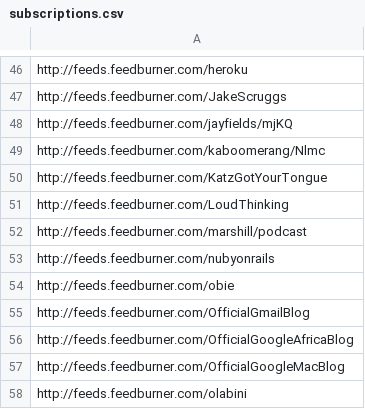
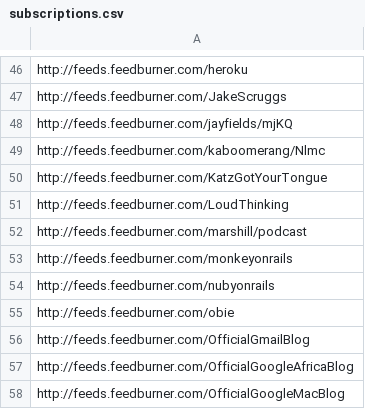
Before and after one commit to matthewtodd/planet, a CSV file: config/subscriptions.csv, drawn as a sheet; only a part is shown, gaps mark what is left out; the shorter side is filled out with more unchanged rows; the diff names each change by its address in the sheet, - before the commit and + after, or states it on an @@ line.

Commit message:
Sub to Pratik Naik.

```diff
--- a/config/subscriptions.csv
+++ b/config/subscriptions.csv
+row 53: http://feeds.feedburner.com/monkeyonrails
```
